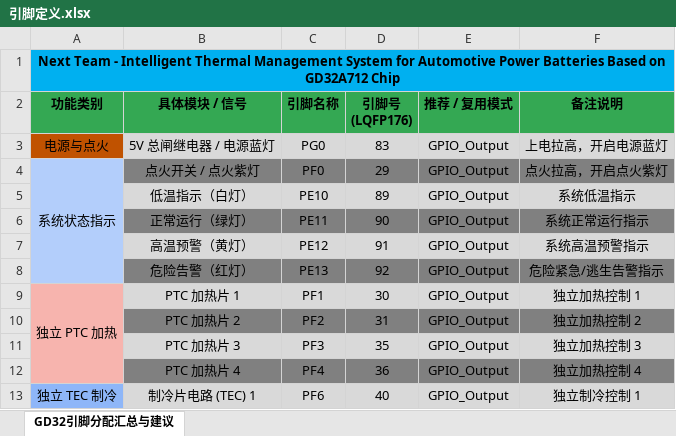
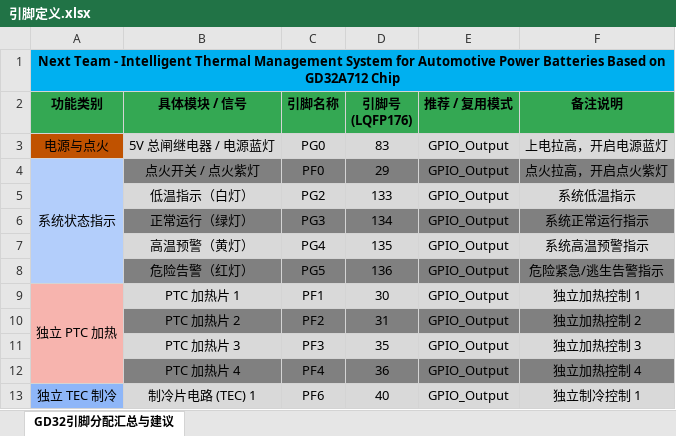
Before and after one commit to chengyuchung/Next-Team, an Excel workbook: 引脚定义.xlsx, sheet GD32引脚分配汇总与建议, drawn as a sheet; only a part is shown; values as stored, in another font and other column widths than the file's, no borders; the diff names each change by its address in the sheet, - before the commit and + after, or states it on an @@ line.

```diff
--- a/引脚定义.xlsx (sheet GD32引脚分配汇总与建议)
+++ b/引脚定义.xlsx (sheet GD32引脚分配汇总与建议)
-C5 (引脚名称): PE10
+C5 (引脚名称): PG2
-D5 (引脚号 (LQFP176)): 89
+D5 (引脚号 (LQFP176)): 133
-C6 (引脚名称): PE11
+C6 (引脚名称): PG3
-D6 (引脚号 (LQFP176)): 90
+D6 (引脚号 (LQFP176)): 134
-C7 (引脚名称): PE12
+C7 (引脚名称): PG4
-D7 (引脚号 (LQFP176)): 91
+D7 (引脚号 (LQFP176)): 135
-C8 (引脚名称): PE13
+C8 (引脚名称): PG5
-D8 (引脚号 (LQFP176)): 92
+D8 (引脚号 (LQFP176)): 136
```
Also changed, not shown: 16 other files.
